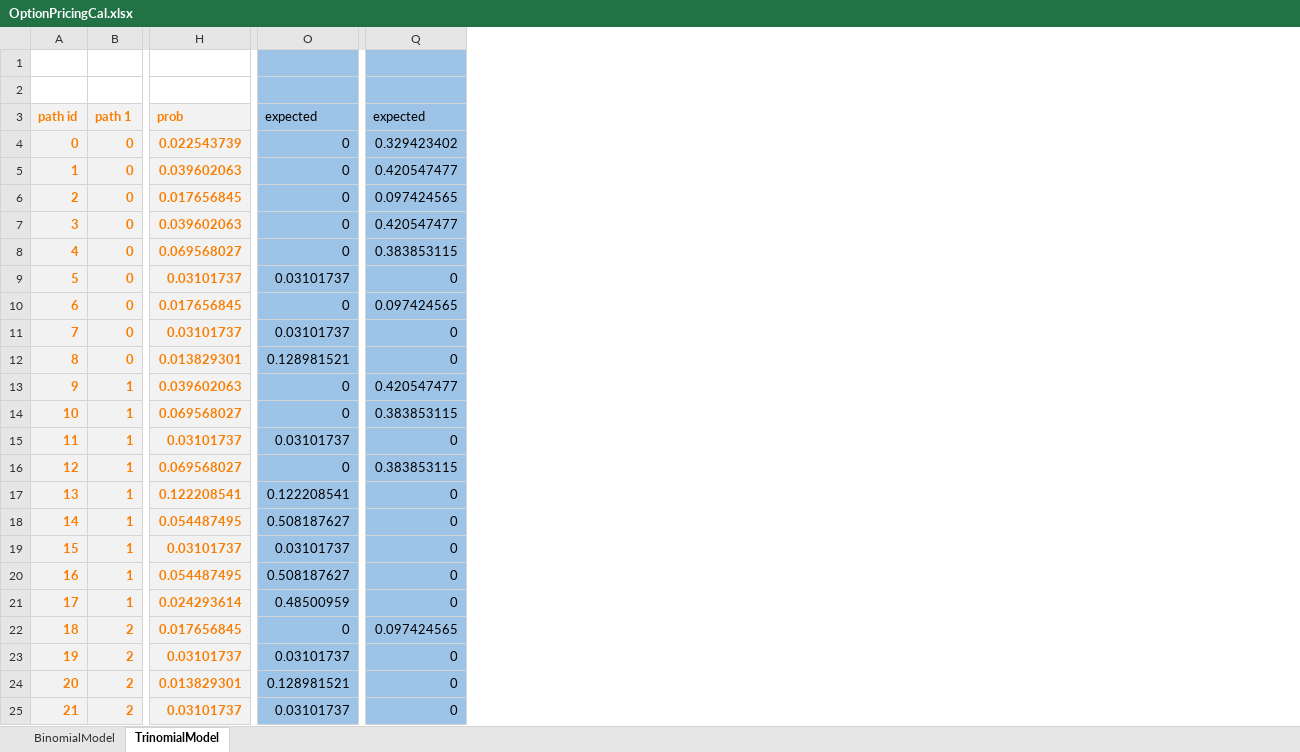
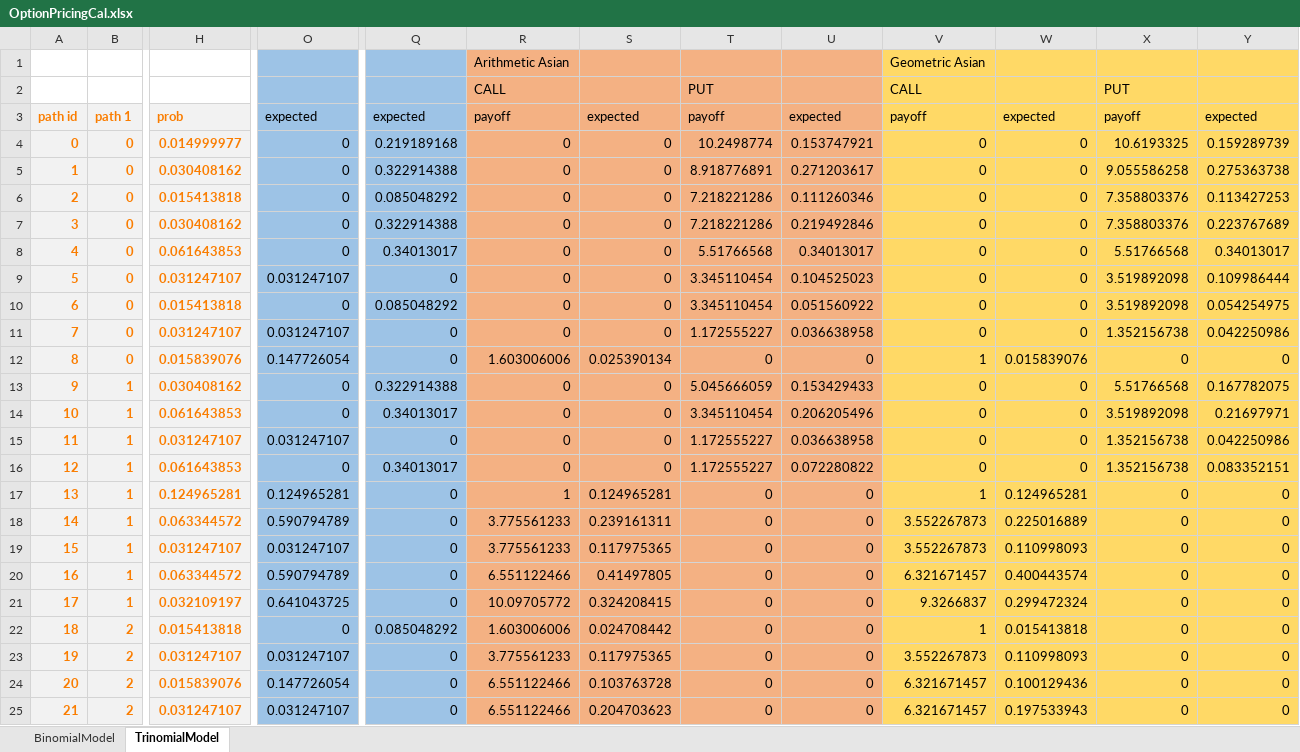
Before and after one commit to WachiRatip/PyOptionPricing, an Excel workbook: hand-calculation/OptionPricingCal.xlsx, sheet TrinomialModel, drawn as a sheet; only a part is shown, gaps mark what is left out; values as stored, in another font and other column widths than the file's, no borders; removed rows and columns are numbered as before the commit, all else as after; the diff covers the shown part only; the diff names each change by its address in the sheet, - before the commit and + after, or states it on an @@ line.

Commit message:
add test cases for Geometric Asian Options

```diff
--- a/hand-calculation/OptionPricingCal.xlsx (sheet TrinomialModel)
+++ b/hand-calculation/OptionPricingCal.xlsx (sheet TrinomialModel)
-column H, rows 3-25: prob | 0.022543739 | 0.039602063 | 0.017656845 | 0.039602063 | 0.069568027 | 0.03101737 | 0.017656845 | 0.03101737 | 0.013829301 | 0.039602063 | 0.069568027 | 0.03101737 | 0.069568027 | 0.122208541 | 0.054487495 | 0.03101737 | 0.054487495 | 0.024293614 | 0.017656845 | 0.03101737 | 0.013829301 | 0.03101737
+column H, rows 3-25: prob | 0.014999977 | 0.030408162 | 0.015413818 | 0.030408162 | 0.061643853 | 0.031247107 | 0.015413818 | 0.031247107 | 0.015839076 | 0.030408162 | 0.061643853 | 0.031247107 | 0.061643853 | 0.124965281 | 0.063344572 | 0.031247107 | 0.063344572 | 0.032109197 | 0.015413818 | 0.031247107 | 0.015839076 | 0.031247107
+column R, rows 1-25: Arithmetic Asian | CALL | payoff | 0 | 0 | 0 | 0 | 0 | 0 | 0 | 0 | 1.603006006 | 0 | 0 | 0 | 0 | 1 | 3.775561233 | 3.775561233 | 6.551122466 | 10.09705772 | 1.603006006 | 3.775561233 | 6.551122466 | 6.551122466
+column S, rows 3-25: expected | 0 | 0 | 0 | 0 | 0 | 0 | 0 | 0 | 0.025390134 | 0 | 0 | 0 | 0 | 0.124965281 | 0.239161311 | 0.117975365 | 0.41497805 | 0.324208415 | 0.024708442 | 0.117975365 | 0.103763728 | 0.204703623
+column T, rows 2-25: PUT | payoff | 10.2498774 | 8.918776891 | 7.218221286 | 7.218221286 | 5.51766568 | 3.345110454 | 3.345110454 | 1.172555227 | 0 | 5.045666059 | 3.345110454 | 1.172555227 | 1.172555227 | 0 | 0 | 0 | 0 | 0 | 0 | 0 | 0 | 0
+column U, rows 3-25: expected | 0.153747921 | 0.271203617 | 0.111260346 | 0.219492846 | 0.34013017 | 0.104525023 | 0.051560922 | 0.036638958 | 0 | 0.153429433 | 0.206205496 | 0.036638958 | 0.072280822 | 0 | 0 | 0 | 0 | 0 | 0 | 0 | 0 | 0
+column V, rows 1-25: Geometric Asian | CALL | payoff | 0 | 0 | 0 | 0 | 0 | 0 | 0 | 0 | 1 | 0 | 0 | 0 | 0 | 1 | 3.552267873 | 3.552267873 | 6.321671457 | 9.3266837 | 1 | 3.552267873 | 6.321671457 | 6.321671457
+column W, rows 3-25: expected | 0 | 0 | 0 | 0 | 0 | 0 | 0 | 0 | 0.015839076 | 0 | 0 | 0 | 0 | 0.124965281 | 0.225016889 | 0.110998093 | 0.400443574 | 0.299472324 | 0.015413818 | 0.110998093 | 0.100129436 | 0.197533943
+column X, rows 2-25: PUT | payoff | 10.6193325 | 9.055586258 | 7.358803376 | 7.358803376 | 5.51766568 | 3.519892098 | 3.519892098 | 1.352156738 | 0 | 5.51766568 | 3.519892098 | 1.352156738 | 1.352156738 | 0 | 0 | 0 | 0 | 0 | 0 | 0 | 0 | 0
+column Y, rows 3-25: expected | 0.159289739 | 0.275363738 | 0.113427253 | 0.223767689 | 0.34013017 | 0.109986444 | 0.054254975 | 0.042250986 | 0 | 0.167782075 | 0.21697971 | 0.042250986 | 0.083352151 | 0 | 0 | 0 | 0 | 0 | 0 | 0 | 0 | 0
-Q4: 0.329423402
+Q4: 0.219189168
-Q5: 0.420547477
+Q5: 0.322914388
-Q6: 0.097424565
+Q6: 0.085048292
-Q7: 0.420547477
+Q7: 0.322914388
-Q8: 0.383853115
+Q8: 0.34013017
-O9: 0.03101737
+O9: 0.031247107
-Q10: 0.097424565
+Q10: 0.085048292
-O11: 0.03101737
+O11: 0.031247107
-O12: 0.128981521
+O12: 0.147726054
-Q13: 0.420547477
+Q13: 0.322914388
-Q14: 0.383853115
+Q14: 0.34013017
-O15: 0.03101737
+O15: 0.031247107
-Q16: 0.383853115
+Q16: 0.34013017
-O17: 0.122208541
+O17: 0.124965281
-O18: 0.508187627
+O18: 0.590794789
-O19: 0.03101737
+O19: 0.031247107
-O20: 0.508187627
+O20: 0.590794789
-O21: 0.48500959
+O21: 0.641043725
-Q22: 0.097424565
+Q22: 0.085048292
-O23: 0.03101737
+O23: 0.031247107
-O24: 0.128981521
+O24: 0.147726054
-O25: 0.03101737
+O25: 0.031247107
```
Also changed, not shown: 14 edited cells elsewhere in this sheet, sheet BinomialModel, 3 other files.
